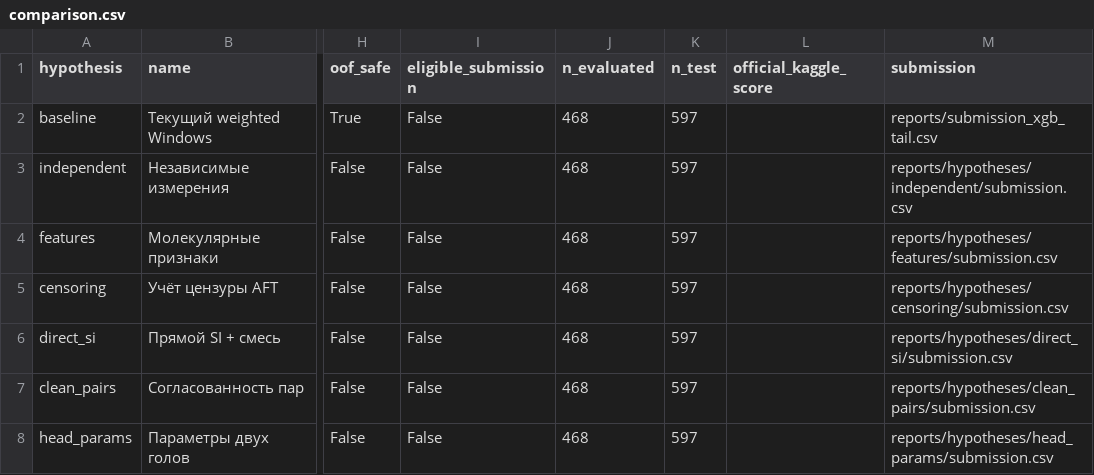
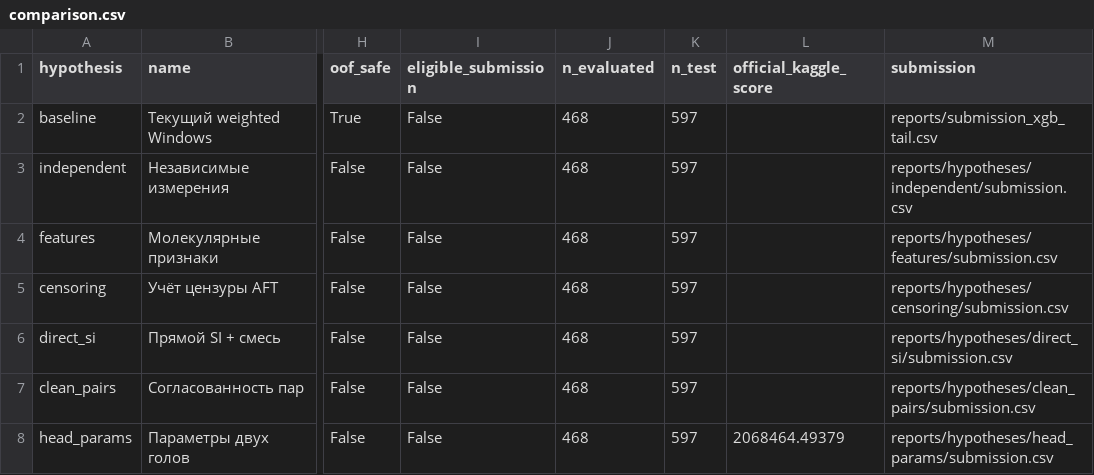
Before and after one commit to moiz303/HSE_in_MIFI, a CSV file: reports/hypotheses/comparison.csv, drawn as a sheet; only a part is shown, gaps mark what is left out; the diff names each change by its address in the sheet, - before the commit and + after, or states it on an @@ line.

Commit message:
feat(reports): record explicit Kaggle submission score and propose architectural experiments

```diff
--- a/reports/hypotheses/comparison.csv
+++ b/reports/hypotheses/comparison.csv
-L8 (official_kaggle_score): (empty)
+L8 (official_kaggle_score): 2068464.49379
```
Also changed, not shown: 11 other files.
